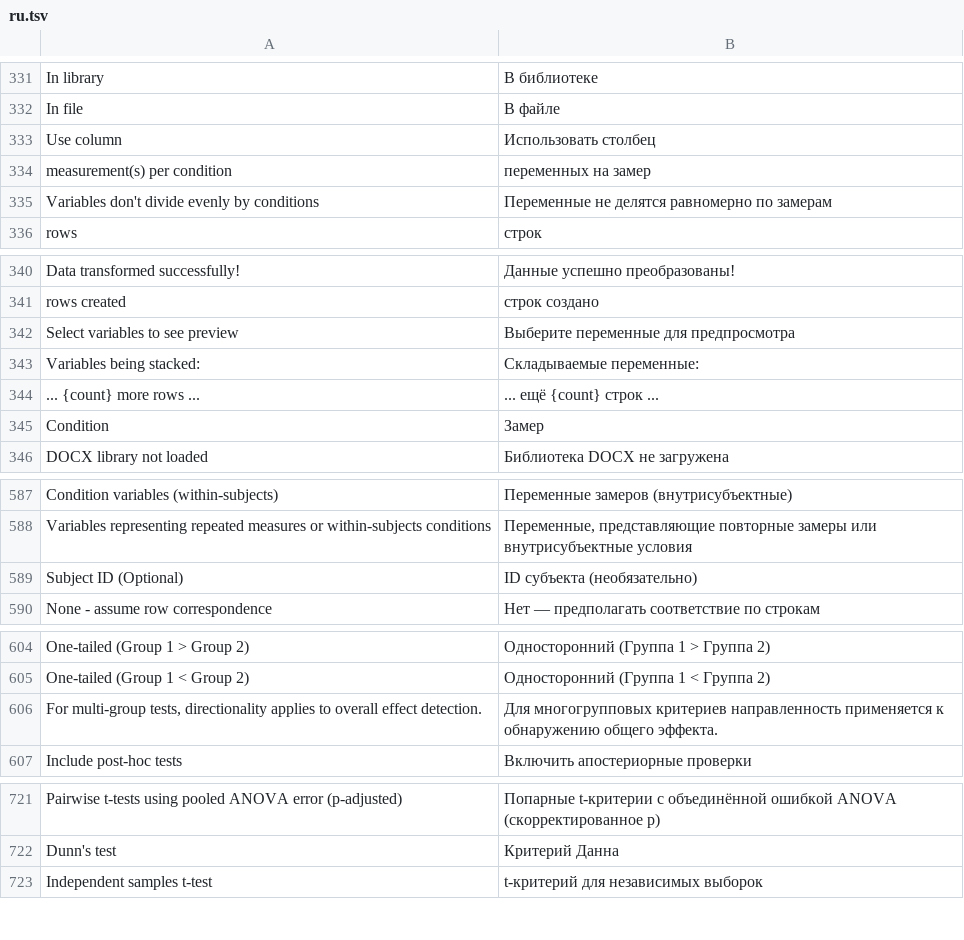
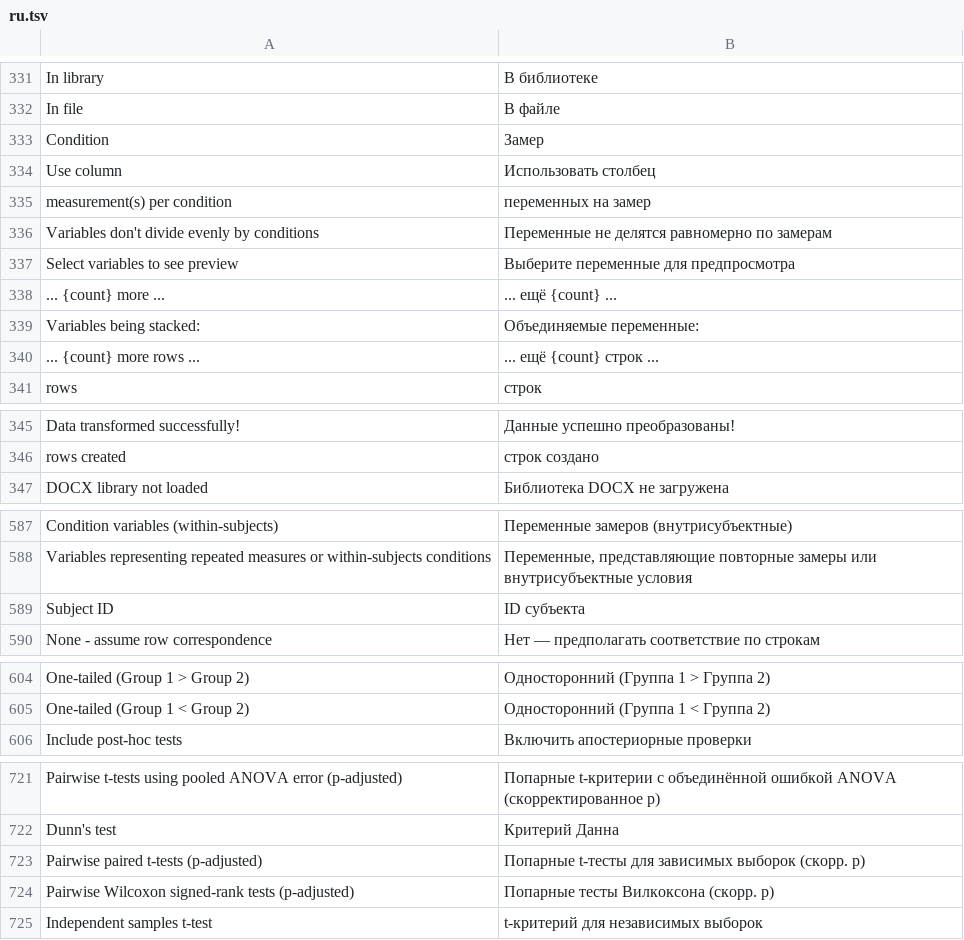
Before and after one commit to Forevener/DataSuite2-Translation, a TSV file: ru.tsv, drawn as a sheet; only a part is shown, gaps mark what is left out; the diff covers the shown part only.

```diff
--- a/ru.tsv
+++ b/ru.tsv
@@ -332,2 +332,3 @@ In library	В библиотеке
 In file	В файле
+Condition	Замер
 Use column	Использовать столбец
@@ -335,2 +336,6 @@ measurement(s) per condition	переменных на замер
 Variables don't divide evenly by conditions	Переменные не делятся равномерно по замерам
+Select variables to see preview	Выберите переменные для предпросмотра
+... {count} more ...	... ещё {count} ...
+Variables being stacked:	Объединяемые переменные:
+... {count} more rows ...	... ещё {count} строк ...
 rows	строк
@@ -341,6 +346,2 @@ Data transformed successfully! 	Данные успешно преобразов
 rows created	строк создано
-Select variables to see preview	Выберите переменные для предпросмотра
-Variables being stacked:	Складываемые переменные:
-... {count} more rows ...	... ещё {count} строк ...
-Condition	Замер
 DOCX library not loaded	Библиотека DOCX не загружена
@@ -588,3 +588,3 @@ Condition variables (within-subjects)	Переменные замеров (вн
 Variables representing repeated measures or within-subjects conditions	Переменные, представляющие повторные замеры или внутрисубъектные условия
-Subject ID (Optional)	ID субъекта (необязательно)
+Subject ID	ID субъекта
 None - assume row correspondence	Нет — предполагать соответствие по строкам
@@ -605,3 +605,2 @@ One-tailed (Group 1 > Group 2)	Односторонний (Группа 1 > Гр
 One-tailed (Group 1 < Group 2)	Односторонний (Группа 1 < Группа 2)
-For multi-group tests, directionality applies to overall effect detection.	Для многогрупповых критериев направленность применяется к обнаружению общего эффекта.
 Include post-hoc tests	Включить апостериорные проверки
@@ -722,2 +722,4 @@ Pairwise t-tests using pooled ANOVA error (p-adjusted)	Попарные t-кри
 Dunn's test	Критерий Данна
+Pairwise paired t-tests (p-adjusted)	Попарные t-тесты для зависимых выборок (скорр. p)
+Pairwise Wilcoxon signed-rank tests (p-adjusted)	Попарные тесты Вилкоксона (скорр. p)
 Independent samples t-test	t-критерий для независимых выборок
```
Also changed, not shown: 7 added rows, 4 removed rows, 7 moved rows and 20 edited cells elsewhere in this file.
